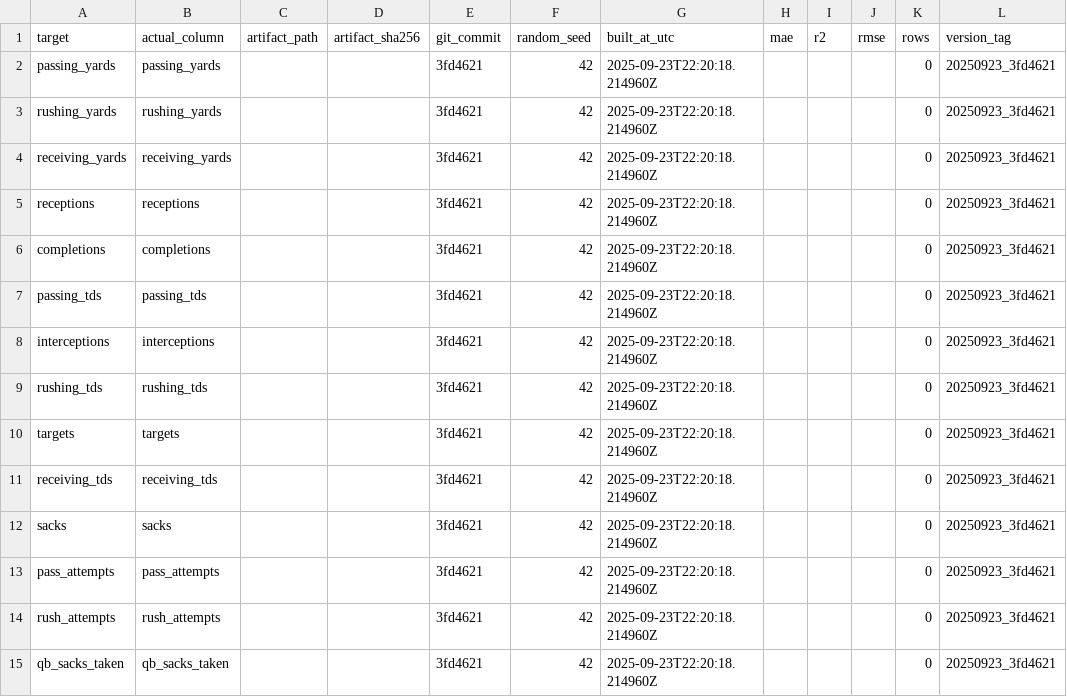
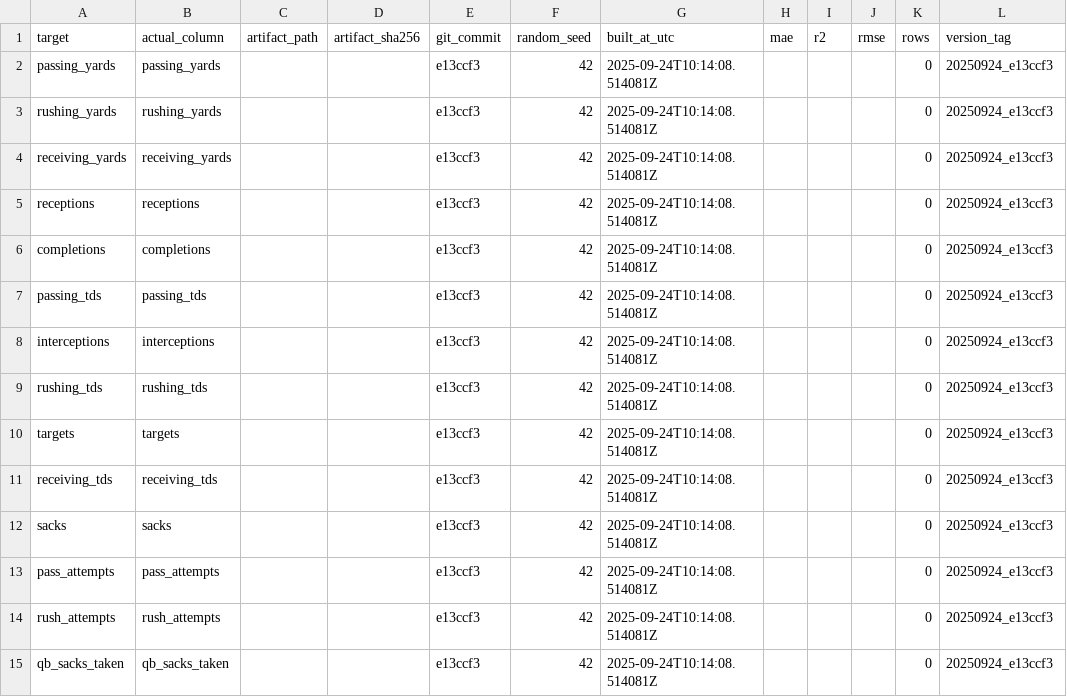
Before and after one commit to Clownworldenjoyer76/football_for_mat, a CSV file: output/models/metrics_summary.csv, drawn as a sheet.

```diff
--- a/output/models/metrics_summary.csv
+++ b/output/models/metrics_summary.csv
@@ -1,15 +1,15 @@
 target,actual_column,artifact_path,artifact_sha256,git_commit,random_seed,built_at_utc,mae,r2,rmse,rows,version_tag
-passing_yards,passing_yards,,,3fd4621,42,2025-09-23T22:20:18.214960Z,,,,0,20250923_3fd4621
-rushing_yards,rushing_yards,,,3fd4621,42,2025-09-23T22:20:18.214960Z,,,,0,20250923_3fd4621
-receiving_yards,receiving_yards,,,3fd4621,42,2025-09-23T22:20:18.214960Z,,,,0,20250923_3fd4621
-receptions,receptions,,,3fd4621,42,2025-09-23T22:20:18.214960Z,,,,0,20250923_3fd4621
-completions,completions,,,3fd4621,42,2025-09-23T22:20:18.214960Z,,,,0,20250923_3fd4621
-passing_tds,passing_tds,,,3fd4621,42,2025-09-23T22:20:18.214960Z,,,,0,20250923_3fd4621
-interceptions,interceptions,,,3fd4621,42,2025-09-23T22:20:18.214960Z,,,,0,20250923_3fd4621
-rushing_tds,rushing_tds,,,3fd4621,42,2025-09-23T22:20:18.214960Z,,,,0,20250923_3fd4621
-targets,targets,,,3fd4621,42,2025-09-23T22:20:18.214960Z,,,,0,20250923_3fd4621
-receiving_tds,receiving_tds,,,3fd4621,42,2025-09-23T22:20:18.214960Z,,,,0,20250923_3fd4621
-sacks,sacks,,,3fd4621,42,2025-09-23T22:20:18.214960Z,,,,0,20250923_3fd4621
-pass_attempts,pass_attempts,,,3fd4621,42,2025-09-23T22:20:18.214960Z,,,,0,20250923_3fd4621
-rush_attempts,rush_attempts,,,3fd4621,42,2025-09-23T22:20:18.214960Z,,,,0,20250923_3fd4621
-qb_sacks_taken,qb_sacks_taken,,,3fd4621,42,2025-09-23T22:20:18.214960Z,,,,0,20250923_3fd4621
+passing_yards,passing_yards,,,e13ccf3,42,2025-09-24T10:14:08.514081Z,,,,0,20250924_e13ccf3
+rushing_yards,rushing_yards,,,e13ccf3,42,2025-09-24T10:14:08.514081Z,,,,0,20250924_e13ccf3
+receiving_yards,receiving_yards,,,e13ccf3,42,2025-09-24T10:14:08.514081Z,,,,0,20250924_e13ccf3
+receptions,receptions,,,e13ccf3,42,2025-09-24T10:14:08.514081Z,,,,0,20250924_e13ccf3
+completions,completions,,,e13ccf3,42,2025-09-24T10:14:08.514081Z,,,,0,20250924_e13ccf3
+passing_tds,passing_tds,,,e13ccf3,42,2025-09-24T10:14:08.514081Z,,,,0,20250924_e13ccf3
+interceptions,interceptions,,,e13ccf3,42,2025-09-24T10:14:08.514081Z,,,,0,20250924_e13ccf3
+rushing_tds,rushing_tds,,,e13ccf3,42,2025-09-24T10:14:08.514081Z,,,,0,20250924_e13ccf3
+targets,targets,,,e13ccf3,42,2025-09-24T10:14:08.514081Z,,,,0,20250924_e13ccf3
+receiving_tds,receiving_tds,,,e13ccf3,42,2025-09-24T10:14:08.514081Z,,,,0,20250924_e13ccf3
+sacks,sacks,,,e13ccf3,42,2025-09-24T10:14:08.514081Z,,,,0,20250924_e13ccf3
+pass_attempts,pass_attempts,,,e13ccf3,42,2025-09-24T10:14:08.514081Z,,,,0,20250924_e13ccf3
+rush_attempts,rush_attempts,,,e13ccf3,42,2025-09-24T10:14:08.514081Z,,,,0,20250924_e13ccf3
+qb_sacks_taken,qb_sacks_taken,,,e13ccf3,42,2025-09-24T10:14:08.514081Z,,,,0,20250924_e13ccf3
```
Also changed, not shown: models/manifest/models_manifest.csv, 2 other files.
